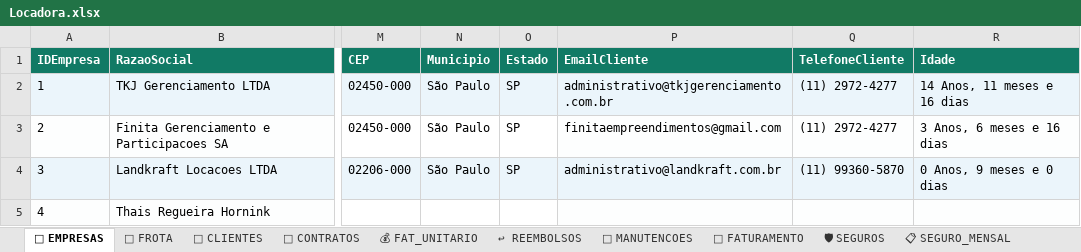
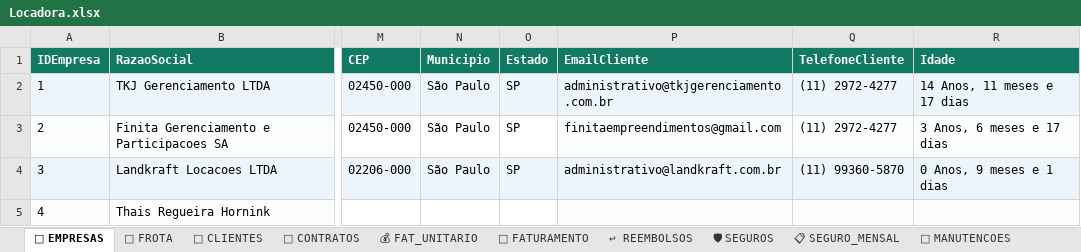
Before and after one commit to tttiburcio/locadora-dashboard, an Excel workbook: Locadora.xlsx, sheet 🏢 EMPRESAS, drawn as a sheet; only a part is shown, gaps mark what is left out; values as stored, in another font and other column widths than the file's, no borders; the diff names each change by its address in the sheet, - before the commit and + after, or states it on an @@ line.

```diff
--- a/Locadora.xlsx (sheet 🏢 EMPRESAS)
+++ b/Locadora.xlsx (sheet 🏢 EMPRESAS)
@@ sheet tab order changed: 🏢 EMPRESAS | 🚛 FROTA | 🏢 CLIENTES | 📄 CONTRATOS | 💰 FAT_UNITARIO | 🧾 FATURAMENTO | ↩ REEMBOLSOS | 🛡 SEGUROS | 📋 SEGURO_MENSAL | 🔧 MANUTENCOES @@
-R2 (Idade): 14 Anos, 11 meses e 16 dias
+R2 (Idade): 14 Anos, 11 meses e 17 dias
-R3 (Idade): 3 Anos, 6 meses e 16 dias
+R3 (Idade): 3 Anos, 6 meses e 17 dias
-R4 (Idade): 0 Anos, 9 meses e 0 dias
+R4 (Idade): 0 Anos, 9 meses e 1 dias
```
Also changed, not shown: sheet 🚛 FROTA, sheet 🧾 FATURAMENTO, sheet 📄 CONTRATOS, 1 other file.
